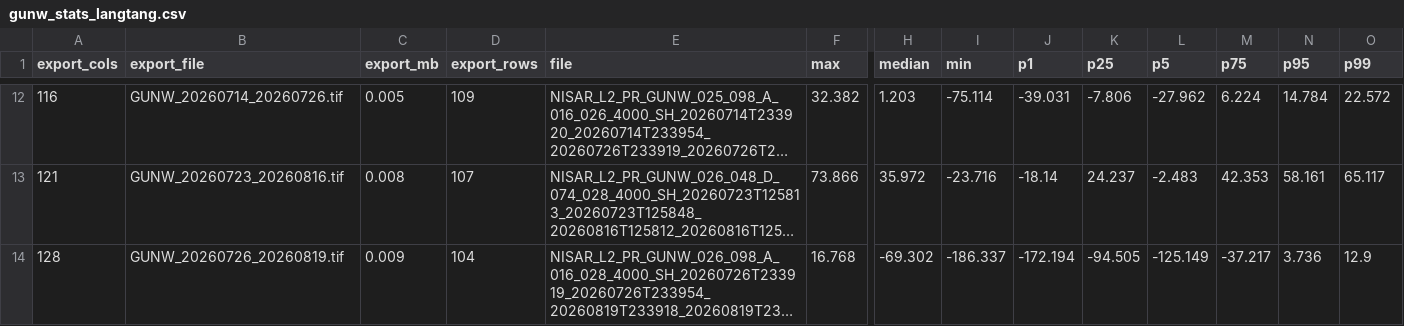
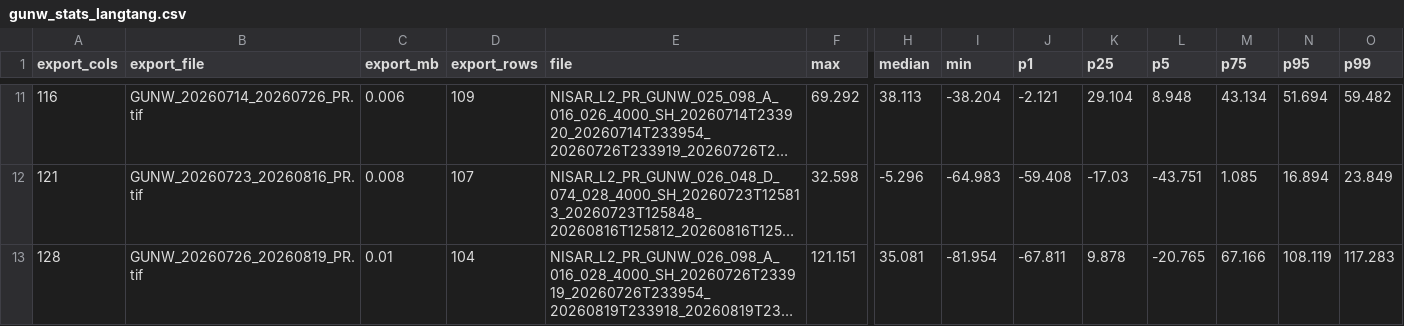
Before and after one commit to moshiour0/SARGuardian, a CSV file: outputs/gunw_stats_langtang.csv, drawn as a sheet; only a part is shown, gaps mark what is left out; long unchanged cells end in …; addresses are those after the commit; the diff covers the shown part only; the diff names each change by its address in the sheet, - before the commit and + after, or states it on an @@ line.

```diff
--- a/outputs/gunw_stats_langtang.csv
+++ b/outputs/gunw_stats_langtang.csv
-B11 (export_file): GUNW_20260714_20260726.tif
+B11 (export_file): GUNW_20260714_20260726_PR.tif
-C11 (export_mb): 0.005
+C11 (export_mb): 0.006
-F11 (max): 32.382
+F11 (max): 69.292
-H11 (median): 1.203
+H11 (median): 38.113
-I11 (min): -75.114
+I11 (min): -38.204
-J11 (p1): -39.031
+J11 (p1): -2.121
-K11 (p25): -7.806
+K11 (p25): 29.104
-L11 (p5): -27.962
+L11 (p5): 8.948
-M11 (p75): 6.224
+M11 (p75): 43.134
-N11 (p95): 14.784
+N11 (p95): 51.694
-O11 (p99): 22.572
+O11 (p99): 59.482
-B12 (export_file): GUNW_20260723_20260816.tif
+B12 (export_file): GUNW_20260723_20260816_PR.tif
-F12 (max): 73.866
+F12 (max): 32.598
-H12 (median): 35.972
+H12 (median): -5.296
-I12 (min): -23.716
+I12 (min): -64.983
-J12 (p1): -18.14
+J12 (p1): -59.408
-K12 (p25): 24.237
+K12 (p25): -17.03
-L12 (p5): -2.483
+L12 (p5): -43.751
-M12 (p75): 42.353
+M12 (p75): 1.085
-N12 (p95): 58.161
+N12 (p95): 16.894
-O12 (p99): 65.117
+O12 (p99): 23.849
-B13 (export_file): GUNW_20260726_20260819.tif
+B13 (export_file): GUNW_20260726_20260819_PR.tif
-C13 (export_mb): 0.009
+C13 (export_mb): 0.01
-F13 (max): 16.768
+F13 (max): 121.151
-H13 (median): -69.302
+H13 (median): 35.081
-I13 (min): -186.337
+I13 (min): -81.954
-J13 (p1): -172.194
+J13 (p1): -67.811
-K13 (p25): -94.505
+K13 (p25): 9.878
-L13 (p5): -125.149
+L13 (p5): -20.765
-M13 (p75): -37.217
+M13 (p75): 67.166
-N13 (p95): 3.736
+N13 (p95): 108.119
-O13 (p99): 12.9
+O13 (p99): 117.283
```
Also changed, not shown: 1 removed row and 30 edited cells elsewhere in this file, outputs/gunw_stats.csv, 1 other file.
